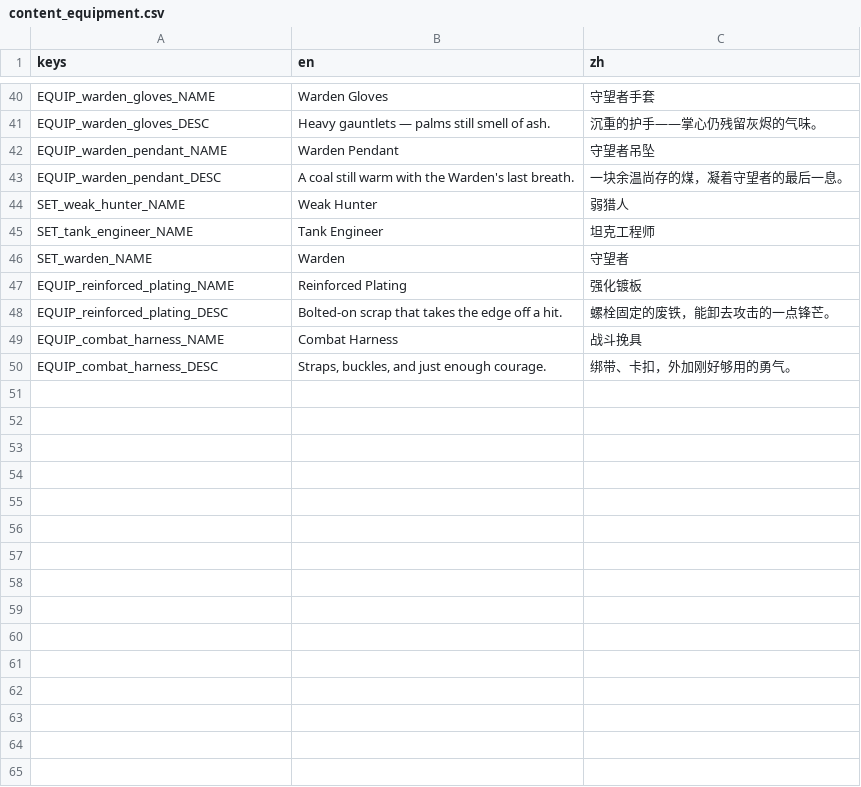
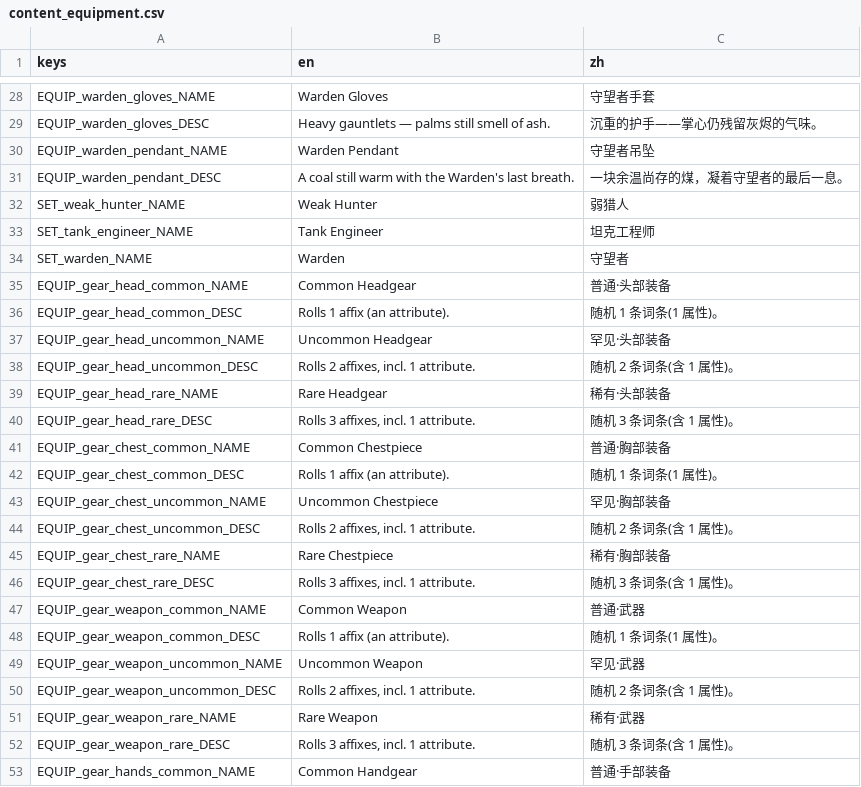
Before and after one commit to Jelly13124/Cardgame, a CSV file: assets/translations/content_equipment.csv, drawn as a sheet; only a part is shown, gaps mark what is left out; the diff covers the shown part only.

Commit message:
feat(equip): add 15 generic gear shells, remove 8 bespoke misc items

```diff
--- a/assets/translations/content_equipment.csv
+++ b/assets/translations/content_equipment.csv
@@ -46,5 +34,20 @@ SET_tank_engineer_NAME,Tank Engineer,坦克工程师
 SET_warden_NAME,Warden,守望者
-EQUIP_reinforced_plating_NAME,Reinforced Plating,强化镀板
-EQUIP_reinforced_plating_DESC,Bolted-on scrap that takes the edge off a hit.,螺栓固定的废铁，能卸去攻击的一点锋芒。
-EQUIP_combat_harness_NAME,Combat Harness,战斗挽具
-EQUIP_combat_harness_DESC,"Straps, buckles, and just enough courage.",绑带、卡扣，外加刚好够用的勇气。
+EQUIP_gear_head_common_NAME,Common Headgear,普通·头部装备
+EQUIP_gear_head_common_DESC,"Rolls 1 affix (an attribute).",随机 1 条词条(1 属性)。
+EQUIP_gear_head_uncommon_NAME,Uncommon Headgear,罕见·头部装备
+EQUIP_gear_head_uncommon_DESC,"Rolls 2 affixes, incl. 1 attribute.",随机 2 条词条(含 1 属性)。
+EQUIP_gear_head_rare_NAME,Rare Headgear,稀有·头部装备
+EQUIP_gear_head_rare_DESC,"Rolls 3 affixes, incl. 1 attribute.",随机 3 条词条(含 1 属性)。
+EQUIP_gear_chest_common_NAME,Common Chestpiece,普通·胸部装备
+EQUIP_gear_chest_common_DESC,"Rolls 1 affix (an attribute).",随机 1 条词条(1 属性)。
+EQUIP_gear_chest_uncommon_NAME,Uncommon Chestpiece,罕见·胸部装备
+EQUIP_gear_chest_uncommon_DESC,"Rolls 2 affixes, incl. 1 attribute.",随机 2 条词条(含 1 属性)。
+EQUIP_gear_chest_rare_NAME,Rare Chestpiece,稀有·胸部装备
+EQUIP_gear_chest_rare_DESC,"Rolls 3 affixes, incl. 1 attribute.",随机 3 条词条(含 1 属性)。
+EQUIP_gear_weapon_common_NAME,Common Weapon,普通·武器
+EQUIP_gear_weapon_common_DESC,"Rolls 1 affix (an attribute).",随机 1 条词条(1 属性)。
+EQUIP_gear_weapon_uncommon_NAME,Uncommon Weapon,罕见·武器
+EQUIP_gear_weapon_uncommon_DESC,"Rolls 2 affixes, incl. 1 attribute.",随机 2 条词条(含 1 属性)。
+EQUIP_gear_weapon_rare_NAME,Rare Weapon,稀有·武器
+EQUIP_gear_weapon_rare_DESC,"Rolls 3 affixes, incl. 1 attribute.",随机 3 条词条(含 1 属性)。
+EQUIP_gear_hands_common_NAME,Common Handgear,普通·手部装备
```
Also changed, not shown: 11 added rows and 12 removed rows elsewhere in this file, 23 other files.
